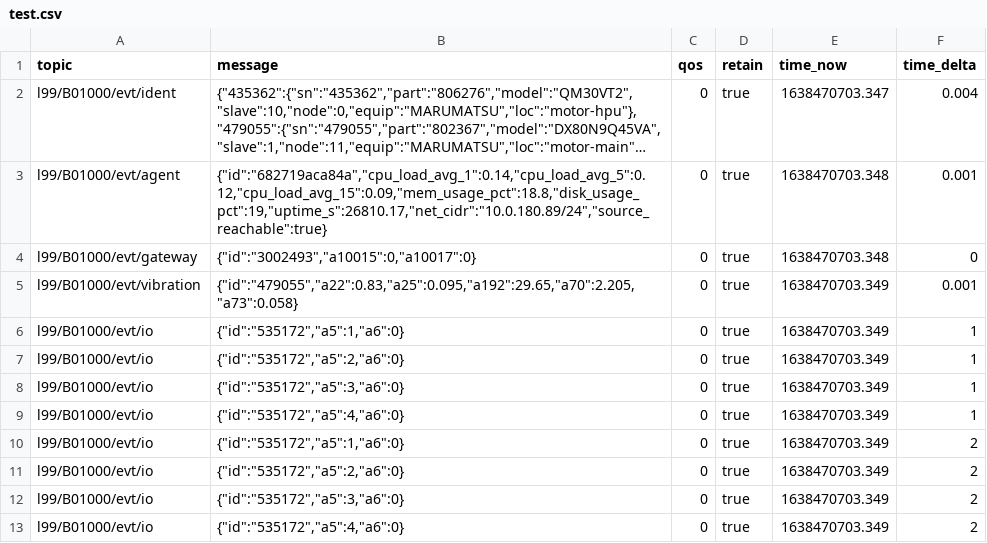
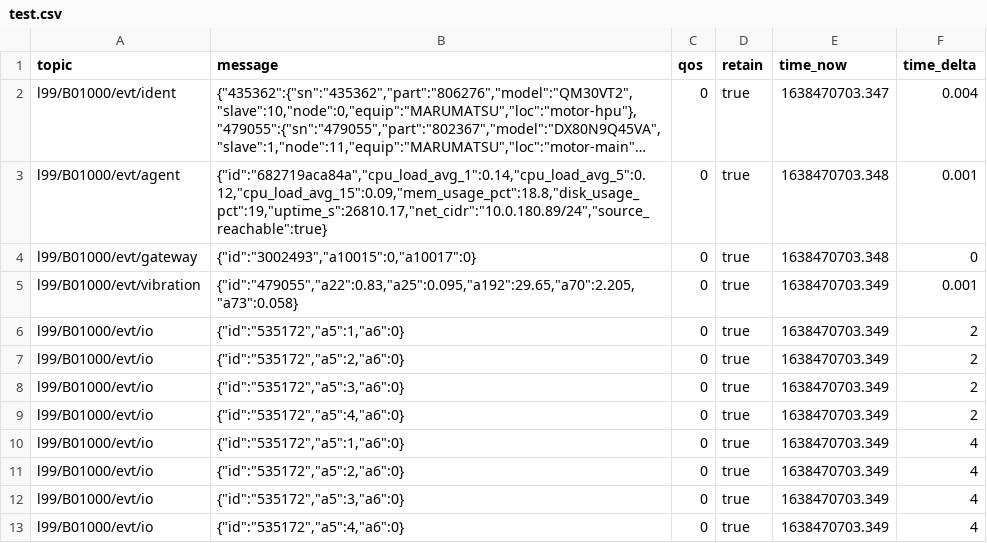
Before and after one commit to Ladder99/ladder99, a CSV file: modules/cutter/marumatsu/recordings/test.csv, drawn as a sheet; long unchanged cells end in ….

Commit message:
slower test csv

```diff
--- a/modules/cutter/marumatsu/recordings/test.csv
+++ b/modules/cutter/marumatsu/recordings/test.csv
@@ -5,6 +5,2 @@ l99/B01000/evt/gateway,"{""id"":""3002493"",""a10015"":0,""a10017"":0}",0,true,1
 l99/B01000/evt/vibration,"{""id"":""479055"",""a22"":0.83,""a25"":0.095,""a192"":29.65,""a70"":2.205,""a73"":0.058}",0,true,1638470703.349,0.001
-l99/B01000/evt/io,"{""id"":""535172"",""a5"":1,""a6"":0}",0,true,1638470703.349,1
-l99/B01000/evt/io,"{""id"":""535172"",""a5"":2,""a6"":0}",0,true,1638470703.349,1
-l99/B01000/evt/io,"{""id"":""535172"",""a5"":3,""a6"":0}",0,true,1638470703.349,1
-l99/B01000/evt/io,"{""id"":""535172"",""a5"":4,""a6"":0}",0,true,1638470703.349,1
 l99/B01000/evt/io,"{""id"":""535172"",""a5"":1,""a6"":0}",0,true,1638470703.349,2
@@ -13 +9,5 @@ l99/B01000/evt/io,"{""id"":""535172"",""a5"":3,""a6"":0}",0,true,1638470703.349,
 l99/B01000/evt/io,"{""id"":""535172"",""a5"":4,""a6"":0}",0,true,1638470703.349,2
+l99/B01000/evt/io,"{""id"":""535172"",""a5"":1,""a6"":0}",0,true,1638470703.349,4
+l99/B01000/evt/io,"{""id"":""535172"",""a5"":2,""a6"":0}",0,true,1638470703.349,4
+l99/B01000/evt/io,"{""id"":""535172"",""a5"":3,""a6"":0}",0,true,1638470703.349,4
+l99/B01000/evt/io,"{""id"":""535172"",""a5"":4,""a6"":0}",0,true,1638470703.349,4
```
